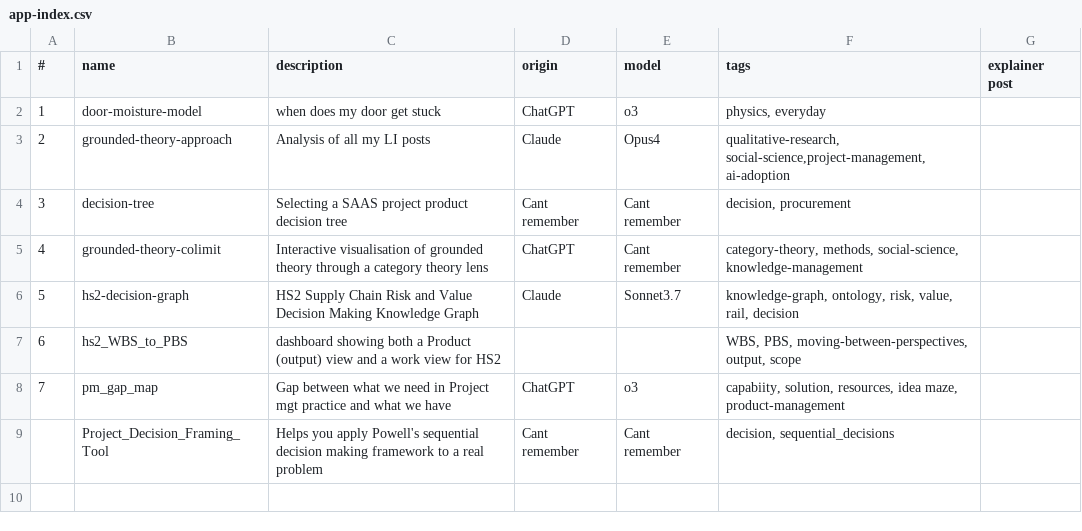
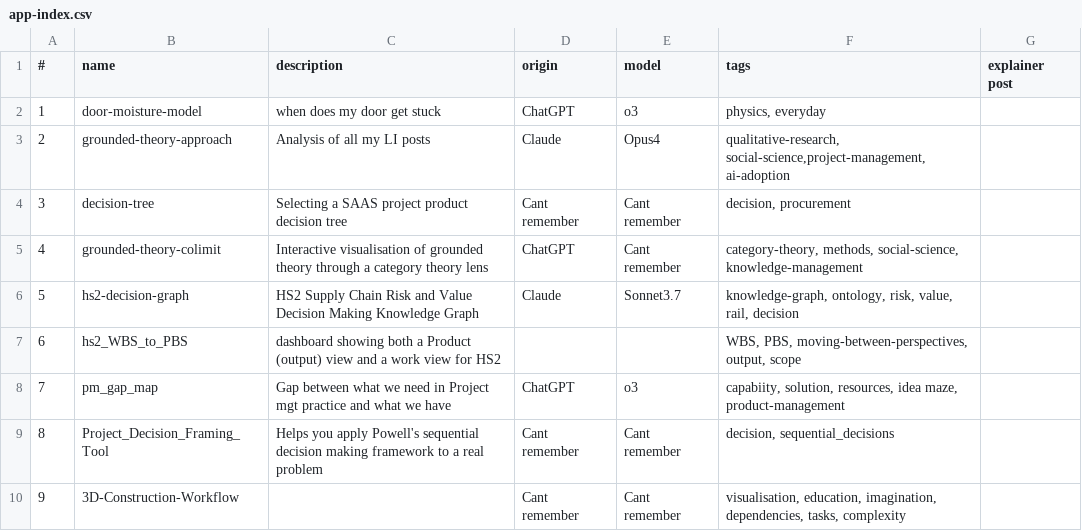
Before and after one commit to lawrencerowland/Project-web-apps, a CSV file: app-index.csv, drawn as a sheet; the diff names each change by its address in the sheet, - before the commit and + after, or states it on an @@ line.

```diff
--- a/app-index.csv
+++ b/app-index.csv
@@ column A (#) renumbered in row 9 @@
+row 10: 9 | 3D-Construction-Workflow |  | Cant remember | Cant remember | visualisation, education, imagination, dependencies, tasks, complexity
```
Also changed, not shown: 1 other file.
